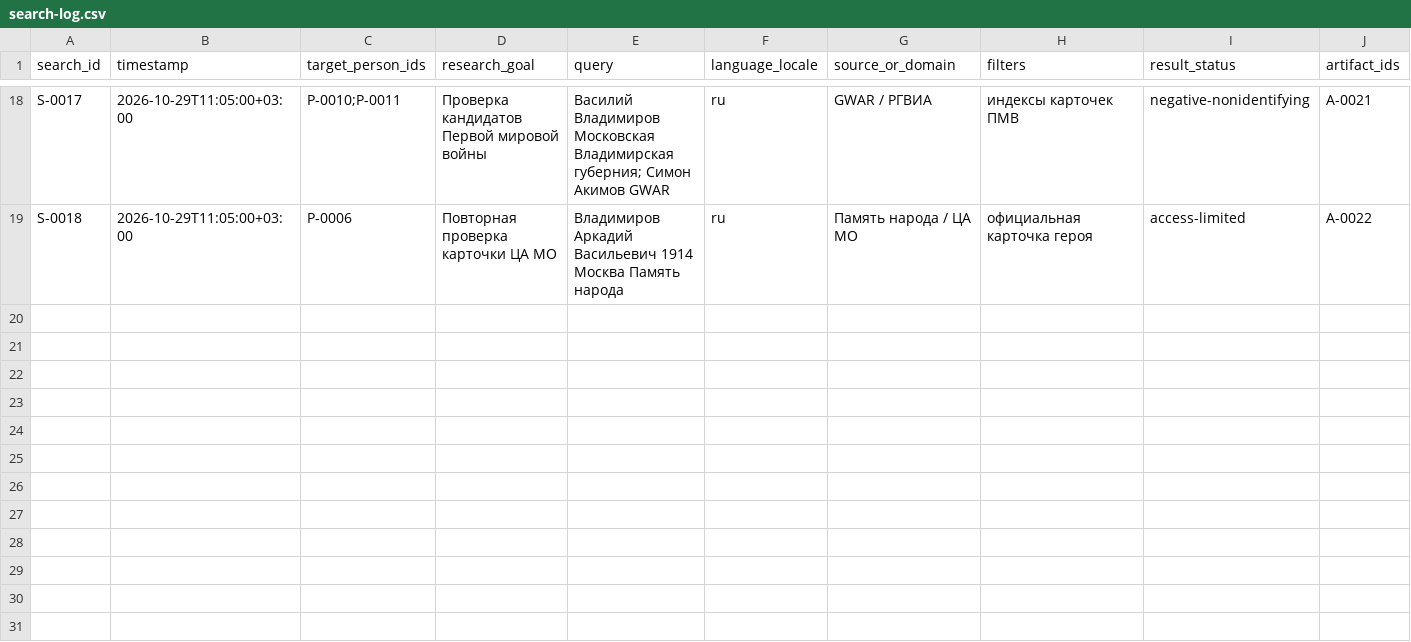
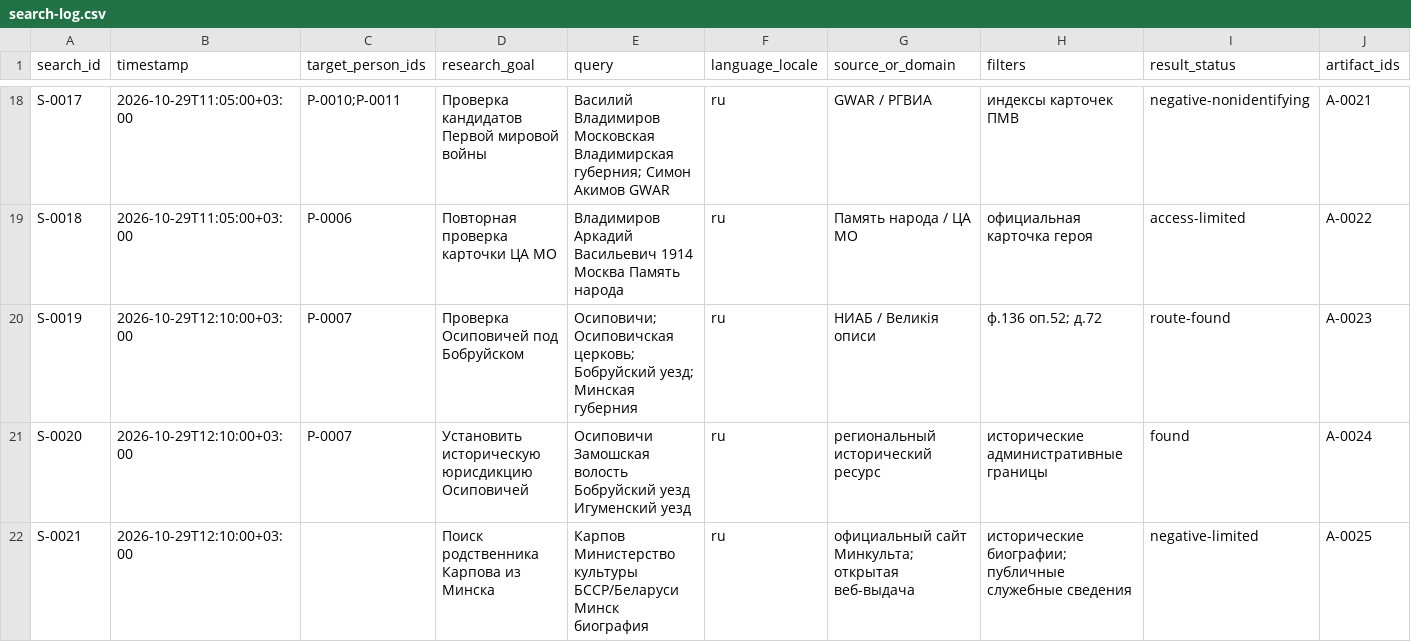
Before and after one commit to krotbaton/Famili, a CSV file: cases/vladimirov-tree/search-log.csv, drawn as a sheet; only a part is shown, gaps mark what is left out; rows hold the shown columns only; the diff names each change by its address in the sheet, - before the commit and + after, or states it on an @@ line.

```diff
--- a/cases/vladimirov-tree/search-log.csv
+++ b/cases/vladimirov-tree/search-log.csv
+row 20: S-0019 | 2026-10-29T12:10:00+03:00 | P-0007 | Проверка Осиповичей под Бобруйском | Осиповичи; Осиповичская церковь; Бобруйский уезд; Минская губерния | ru | НИАБ / Великія описи | ф.136 оп.52; д.72 | route-found | A-0023
+row 21: S-0020 | 2026-10-29T12:10:00+03:00 | P-0007 | Установить историческую юрисдикцию Осиповичей | Осиповичи Замошская волость Бобруйский уезд Игуменский уезд | ru | региональный исторический ресурс | исторические административные границы | found | A-0024
+row 22: S-0021 | 2026-10-29T12:10:00+03:00 |  | Поиск родственника Карпова из Минска | Карпов Министерство культуры БССР/Беларуси Минск биография | ru | официальный сайт Минкульта; открытая веб-выдача | исторические биографии; публичные служебные сведения | negative-limited | A-0025
```
Also changed, not shown: cases/vladimirov-tree/artifact-register.csv, 2 other files.
